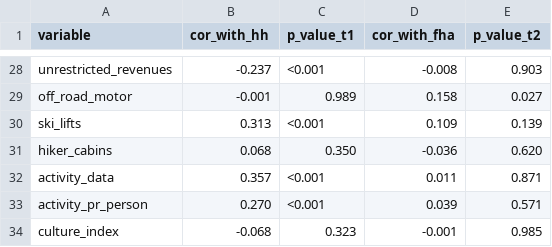
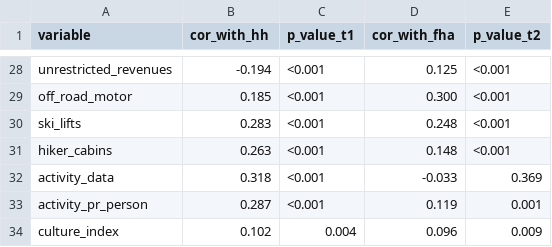
Before and after one commit to TrondSimensen/holiday_homes, a CSV file: supplementary_material/correlations_with_response_variables_mountain.csv, drawn as a sheet; only a part is shown, gaps mark what is left out; the diff covers the shown part only.

```diff
--- a/supplementary_material/correlations_with_response_variables_mountain.csv
+++ b/supplementary_material/correlations_with_response_variables_mountain.csv
@@ -28,7 +28,7 @@
-"unrestricted_revenues","-0.237","<0.001","-0.008","0.903"
-"off_road_motor","-0.001","0.989","0.158","0.027"
-"ski_lifts","0.313","<0.001","0.109","0.139"
-"hiker_cabins","0.068","0.350","-0.036","0.620"
-"activity_data","0.357","<0.001","0.011","0.871"
-"activity_pr_person","0.270","<0.001","0.039","0.571"
-"culture_index","-0.068","0.323","-0.001","0.985"
+"unrestricted_revenues","-0.194","<0.001","0.125","<0.001"
+"off_road_motor","0.185","<0.001","0.300","<0.001"
+"ski_lifts","0.283","<0.001","0.248","<0.001"
+"hiker_cabins","0.263","<0.001","0.148","<0.001"
+"activity_data","0.318","<0.001","-0.033","0.369"
+"activity_pr_person","0.287","<0.001","0.119","0.001"
+"culture_index","0.102","0.004","0.096","0.009"
```
Also changed, not shown: 91 edited cells elsewhere in this file, 3 other files.
